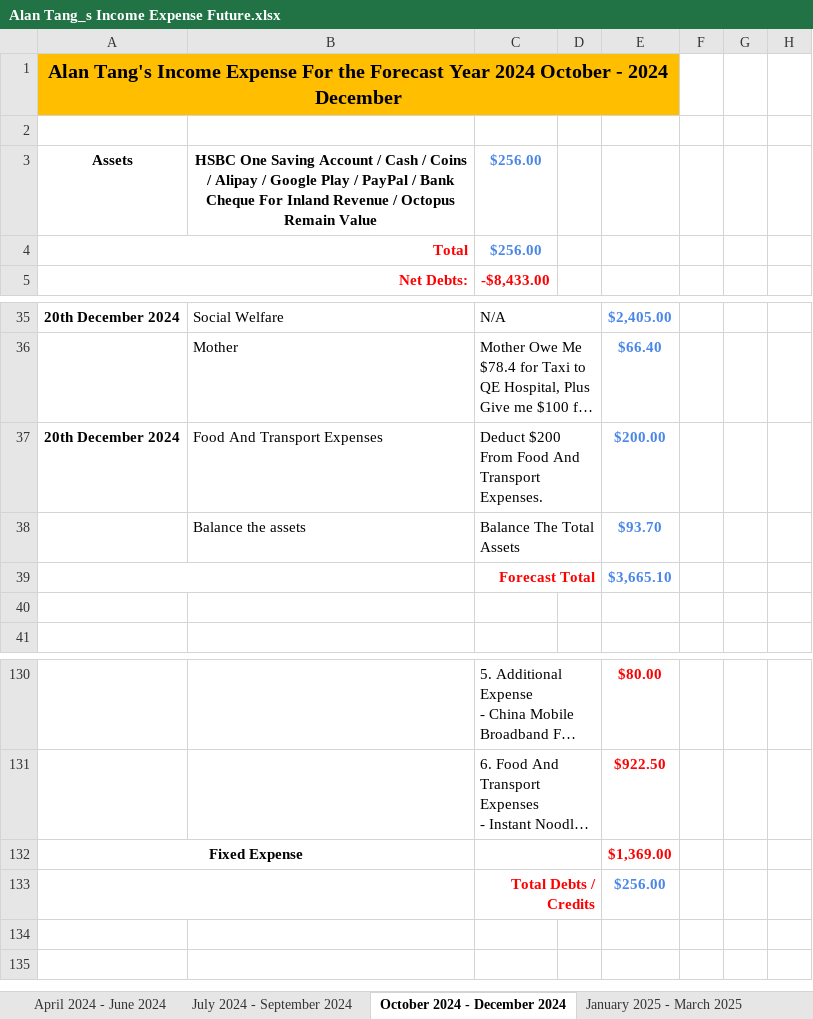
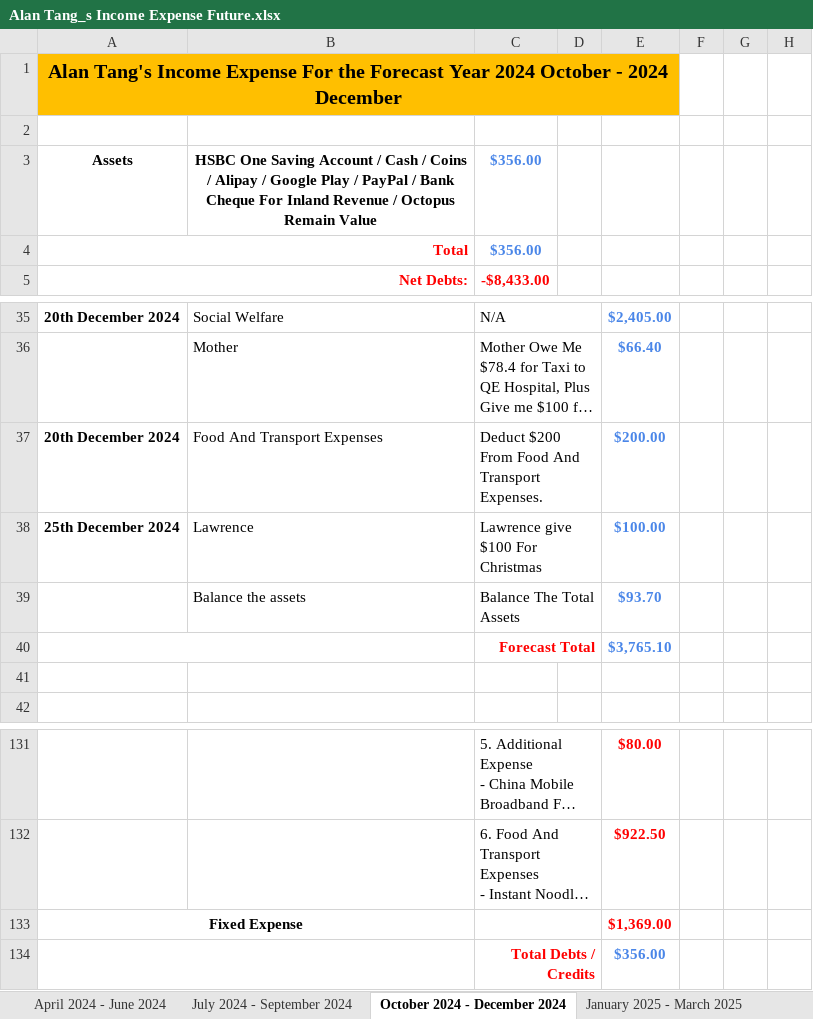
Before and after one commit to singluntang/Income-Expenditure-Forecast, an Excel workbook: Alan Tang_s Income Expense Future.xlsx, sheet October 2024 - December 2024, drawn as a sheet; only a part is shown, gaps mark what is left out; long unchanged cells end in …; values as stored, in another font and other column widths than the file's, no borders; conditional formats not drawn; addresses are those after the commit; the diff names each change by its address in the sheet, - before the commit and + after, or states it on an @@ line.

Commit message:
docs: Update Lawrence give $100

```diff
--- a/Alan Tang_s Income Expense Future.xlsx (sheet October 2024 - December 2024)
+++ b/Alan Tang_s Income Expense Future.xlsx (sheet October 2024 - December 2024)
-C3:C4: $256.00
+C3:C4: $356.00
+row 38: 25th December 2024 | Lawrence | Lawrence give $100 For Christmas |  | $100.00
-E40: $3,665.10
+E40: $3,765.10
-E134: $256.00
+E134: $356.00
```
Also changed, not shown: sheet April 2024 - June 2024, sheet January 2026 - March 2026, sheet April 2025 - June 2025, sheet October 2025 - December 2025, sheet April 2026 - June 2026, sheet July 2026 - September 2026, 5 more sheets, formulas that keep their value.
